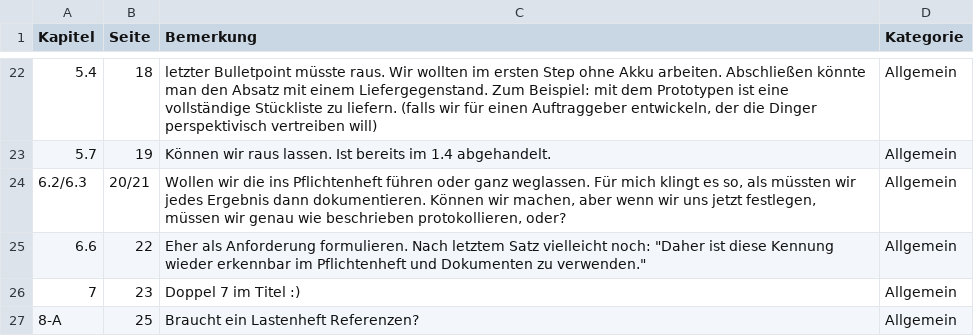
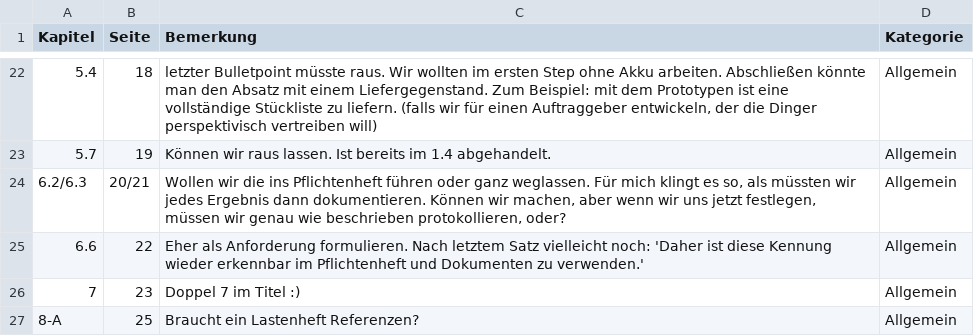
Before and after one commit to Project-CoasterBot/coasterbot, a CSV file: M3_Produktentwicklung/Lastenheft/Lastenheft_Feedback_Dennis.csv, drawn as a sheet; only a part is shown, gaps mark what is left out; the diff names each change by its address in the sheet, - before the commit and + after, or states it on an @@ line.

Commit message:
Fix formatting issues in Lastenheft_Feedback_Dennis.csv

```diff
--- a/M3_Produktentwicklung/Lastenheft/Lastenheft_Feedback_Dennis.csv
+++ b/M3_Produktentwicklung/Lastenheft/Lastenheft_Feedback_Dennis.csv
-C25 (Bemerkung): …vielleicht noch: "Daher ist diese Kennung wieder erkennbar im Pflichtenheft und Dokumenten zu verwenden."
+C25 (Bemerkung): …vielleicht noch: 'Daher ist diese Kennung wieder erkennbar im Pflichtenheft und Dokumenten zu verwenden.'
```
